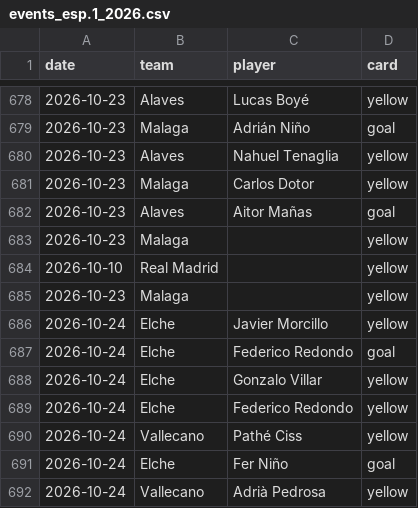
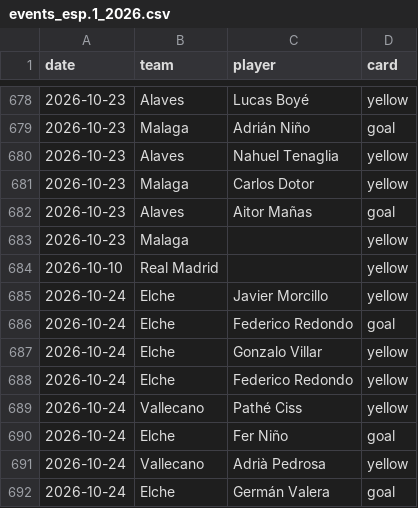
Before and after one commit to SergioMS02/laliga-predictor, a CSV file: data/raw/events_esp.1_2026.csv, drawn as a sheet; only a part is shown, gaps mark what is left out; the shorter side is filled out with more unchanged rows; the diff names each change by its address in the sheet, - before the commit and + after, or states it on an @@ line.

```diff
--- a/data/raw/events_esp.1_2026.csv
+++ b/data/raw/events_esp.1_2026.csv
-row 685: 2026-10-23 | Malaga |  | yellow
```
Also changed, not shown: data/processed/odds_snapshots.csv, predictions/log.csv, 16 other files.
